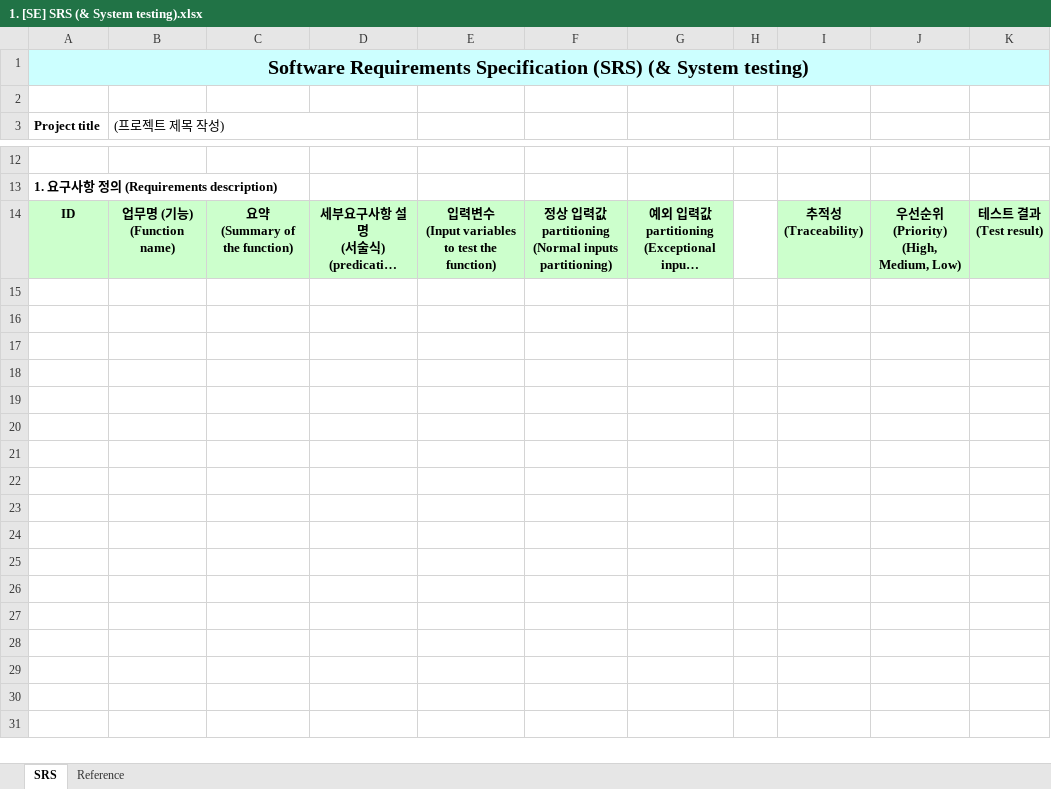
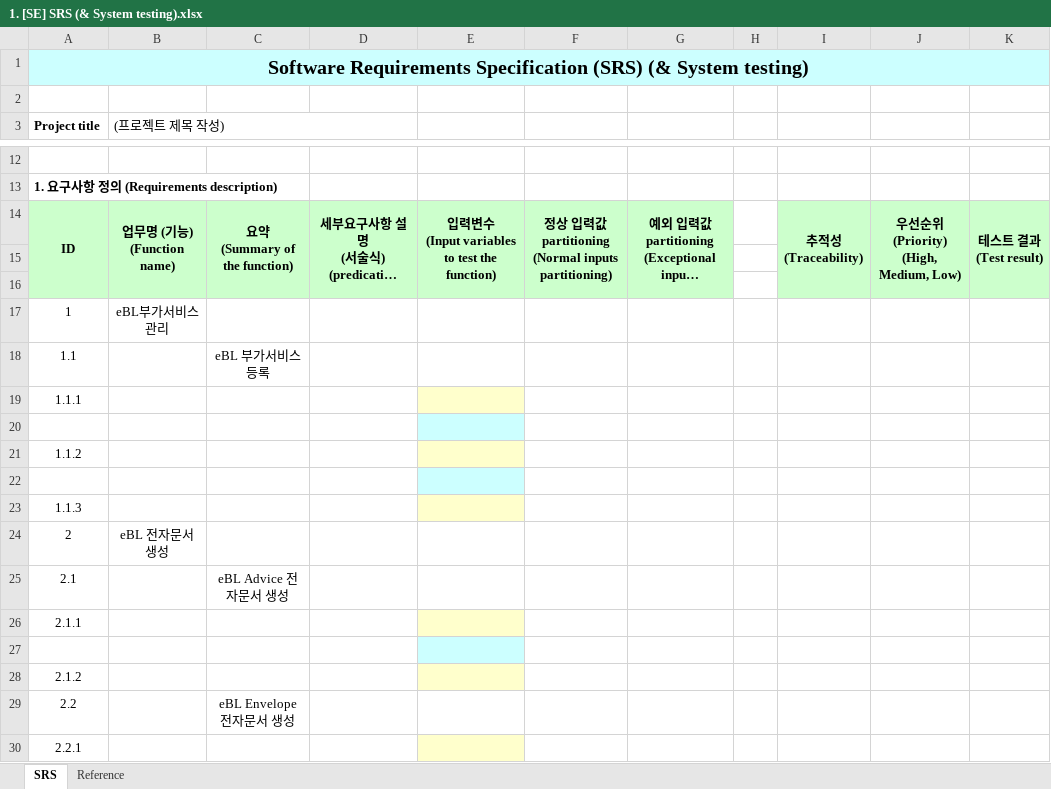
Before and after one commit to ballsun1003/Project_SE_TheTuringTest, an Excel workbook: doc/1. [SE] SRS (& System testing).xlsx, sheet SRS, drawn as a sheet; only a part is shown, gaps mark what is left out; long unchanged cells end in …; values as stored, in another font and other column widths than the file's, no borders; the diff covers the shown part only; the diff names each change by its address in the sheet, - before the commit and + after, or states it on an @@ line.

Commit message:
docs 문서 수정
대략적인 기능적 요구사항 추출

```diff
--- a/doc/1. [SE] SRS (& System testing).xlsx (sheet SRS)
+++ b/doc/1. [SE] SRS (& System testing).xlsx (sheet SRS)
+A14:A16 merged
+B14:B16 merged
+C14:C16 merged
+D14:D16 merged
+E14:E16 merged
+F14:F16 merged
+G14:G16 merged
+I14:I16 merged
+J14:J16 merged
+K14:K16 merged
+row 15: (empty)
+row 16: (empty)
+row 17: 1 | eBL부가서비스 관리
+row 18: 1.1 |  | eBL 부가서비스 등록
+row 19: 1.1.1
+row 20: (empty)
+row 21: 1.1.2
+row 22: (empty)
+row 23: 1.1.3
+row 24: 2 | eBL 전자문서 생성
+row 25: 2.1 |  | eBL Advice 전자문서 생성
+row 26: 2.1.1
+row 27: (empty)
+row 28: 2.1.2
+row 29: 2.2 |  | eBL Envelope 전자문서 생성
+row 30: 2.2.1
```
Also changed, not shown: 9 added rows elsewhere in this sheet.
